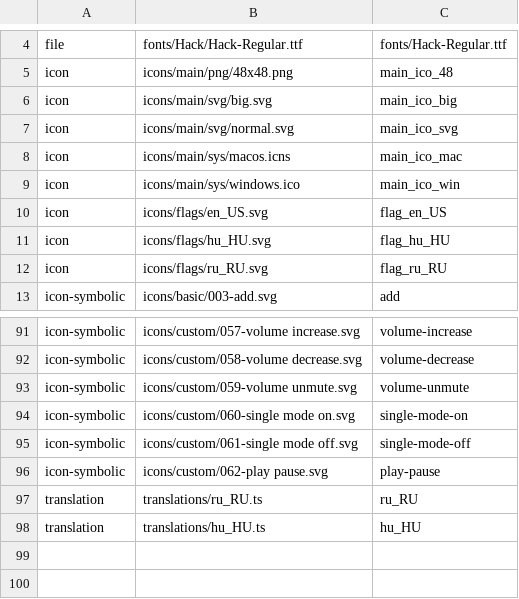
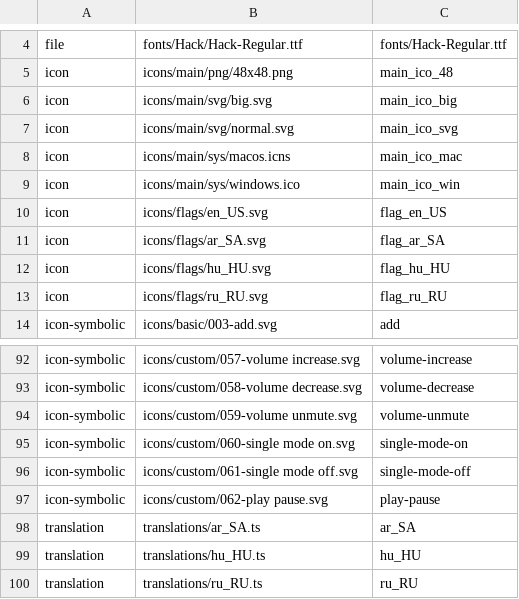
Before and after one commit to vzhd1701/gridplayer, a CSV file: resources/resources.csv, drawn as a sheet; only a part is shown, gaps mark what is left out.

Commit message:
feat: add Arabic translation

```diff
--- a/resources/resources.csv
+++ b/resources/resources.csv
@@ -10,2 +10,3 @@ icon,icons/main/sys/windows.ico,main_ico_win
 icon,icons/flags/en_US.svg,flag_en_US
+icon,icons/flags/ar_SA.svg,flag_ar_SA
 icon,icons/flags/hu_HU.svg,flag_hu_HU
@@ -96,3 +97,4 @@ icon-symbolic,icons/custom/061-single mode off.svg,single-mode-off
 icon-symbolic,icons/custom/062-play pause.svg,play-pause
+translation,translations/ar_SA.ts,ar_SA
+translation,translations/hu_HU.ts,hu_HU
 translation,translations/ru_RU.ts,ru_RU
-translation,translations/hu_HU.ts,hu_HU
```
Also changed, not shown: 4 other files.
